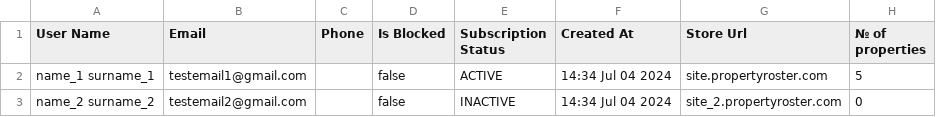
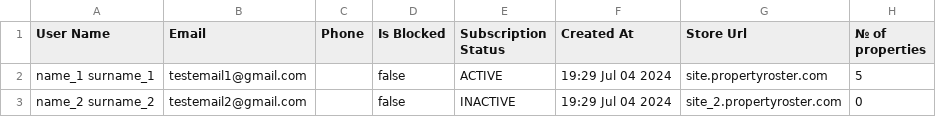
Before and after one commit to Simple2B/Naples-GW-Back, a CSV file: reports/stores_report.csv, drawn as a sheet.

Commit message:
subscription

```diff
--- a/reports/stores_report.csv
+++ b/reports/stores_report.csv
@@ -1,3 +1,3 @@
 User Name,Email,Phone,Is Blocked,Subscription Status,Created At,Store Url,№ of properties
-name_1 surname_1,testemail1@gmail.com,,false,ACTIVE,14:34 Jul 04 2024,site.propertyroster.com,5
-name_2 surname_2,testemail2@gmail.com,,false,INACTIVE,14:34 Jul 04 2024,site_2.propertyroster.com,0
+name_1 surname_1,testemail1@gmail.com,,false,ACTIVE,19:29 Jul 04 2024,site.propertyroster.com,5
+name_2 surname_2,testemail2@gmail.com,,false,INACTIVE,19:29 Jul 04 2024,site_2.propertyroster.com,0
```
Also changed, not shown: 8 other files.
